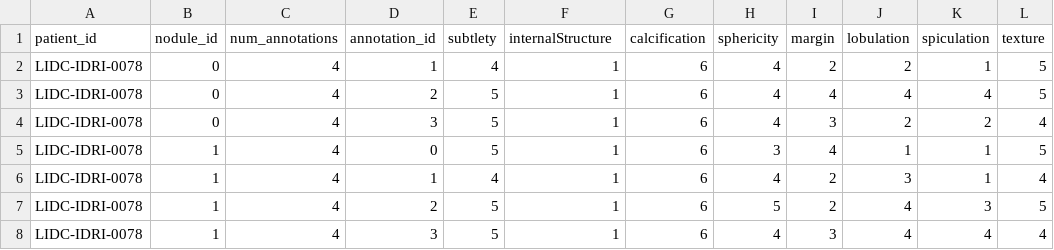
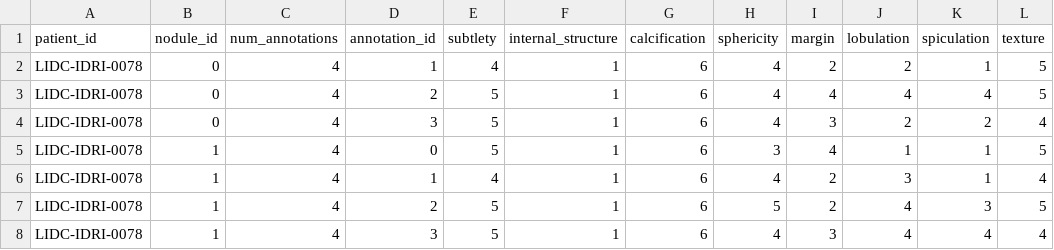
Before and after one commit to bianconif/stability_radiomics_features_lung_ct, a CSV file: cache/nodules_metadata.csv, drawn as a sheet; only a part is shown; the diff names each change by its address in the sheet, - before the commit and + after, or states it on an @@ line.

```diff
--- a/cache/nodules_metadata.csv
+++ b/cache/nodules_metadata.csv
-F1: internalStructure
+F1: internal_structure
```
Also changed, not shown: 5 other files.
